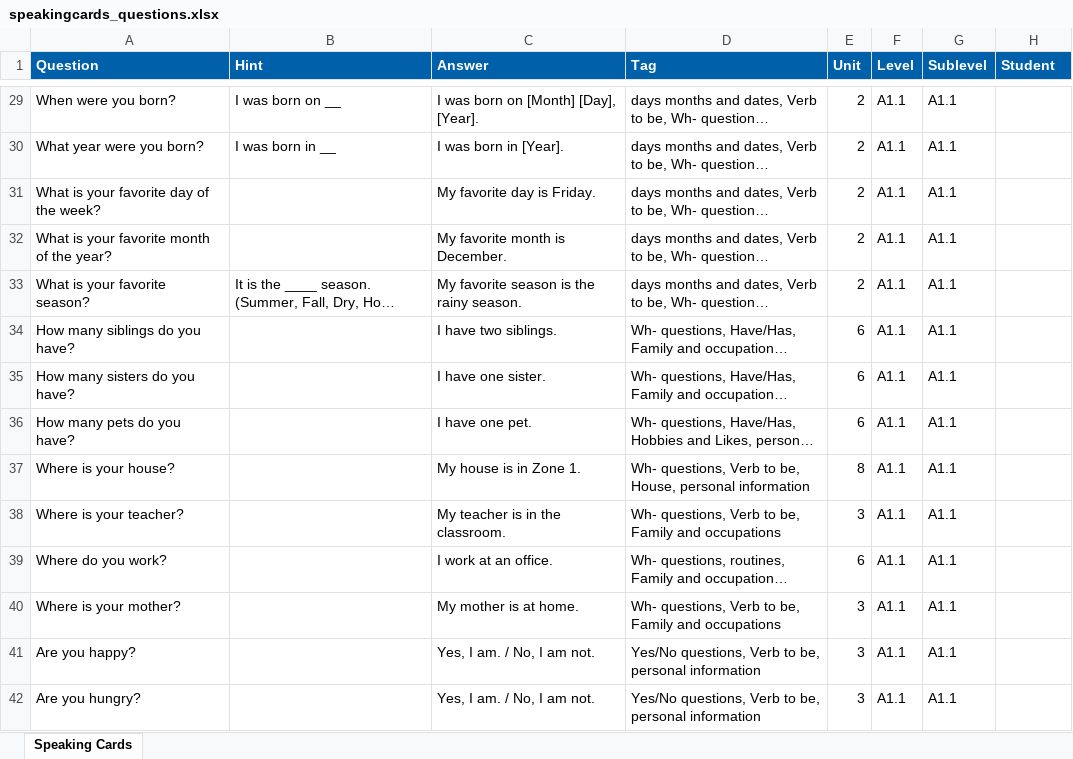
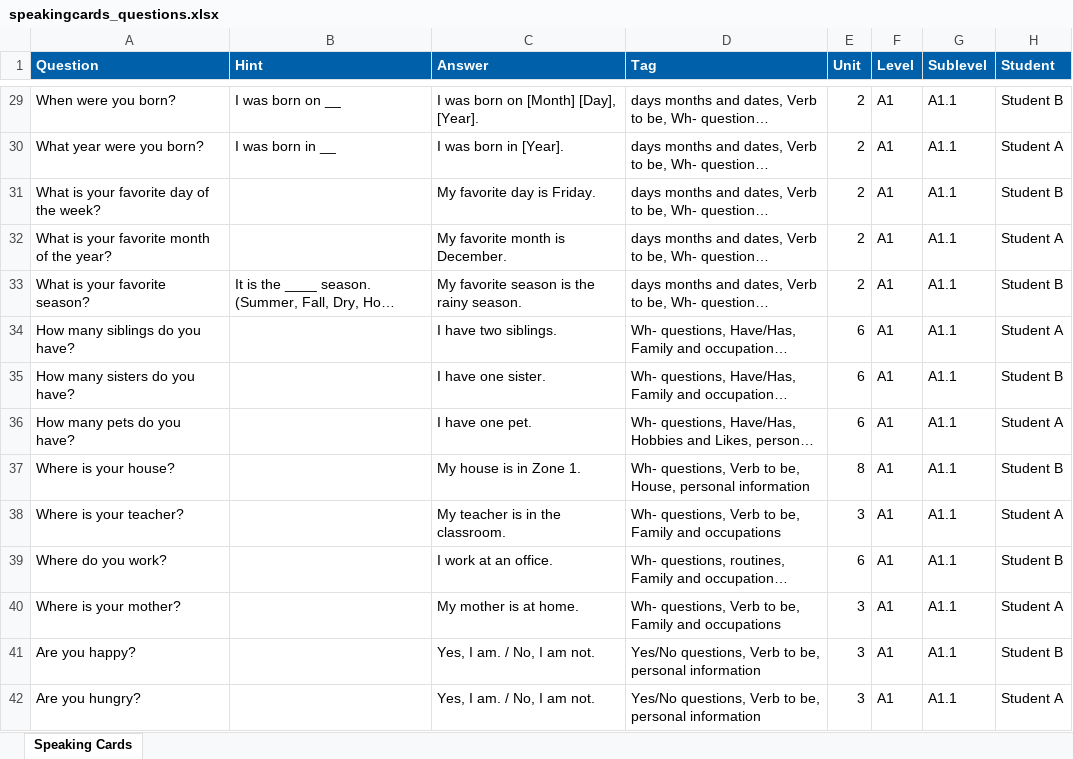
Before and after one commit to DanaIntecap/Speaking-cards, an Excel workbook: data/speakingcards_questions.xlsx, sheet Speaking Cards, drawn as a sheet; only a part is shown, gaps mark what is left out; long unchanged cells end in …; values as stored, in another font and other column widths than the file's, no borders; the diff covers the shown part only; the diff names each change by its address in the sheet, - before the commit and + after, or states it on an @@ line.

Commit message:
Normalize A1 levels and alternate Student A and Student B across all cards

```diff
--- a/data/speakingcards_questions.xlsx (sheet Speaking Cards)
+++ b/data/speakingcards_questions.xlsx (sheet Speaking Cards)
-F29:F42 (Level): A1.1
+F29:F42 (Level): A1
-H29 (Student): (empty)
+H29 (Student): Student B
-H30 (Student): (empty)
+H30 (Student): Student A
-H31 (Student): (empty)
+H31 (Student): Student B
-H32 (Student): (empty)
+H32 (Student): Student A
-H33 (Student): (empty)
+H33 (Student): Student B
-H34 (Student): (empty)
+H34 (Student): Student A
-H35 (Student): (empty)
+H35 (Student): Student B
-H36 (Student): (empty)
+H36 (Student): Student A
-H37 (Student): (empty)
+H37 (Student): Student B
-H38 (Student): (empty)
+H38 (Student): Student A
-H39 (Student): (empty)
+H39 (Student): Student B
-H40 (Student): (empty)
+H40 (Student): Student A
-H41 (Student): (empty)
+H41 (Student): Student B
-H42 (Student): (empty)
+H42 (Student): Student A
```
Also changed, not shown: 312 edited cells elsewhere in this sheet, 1 other file.
